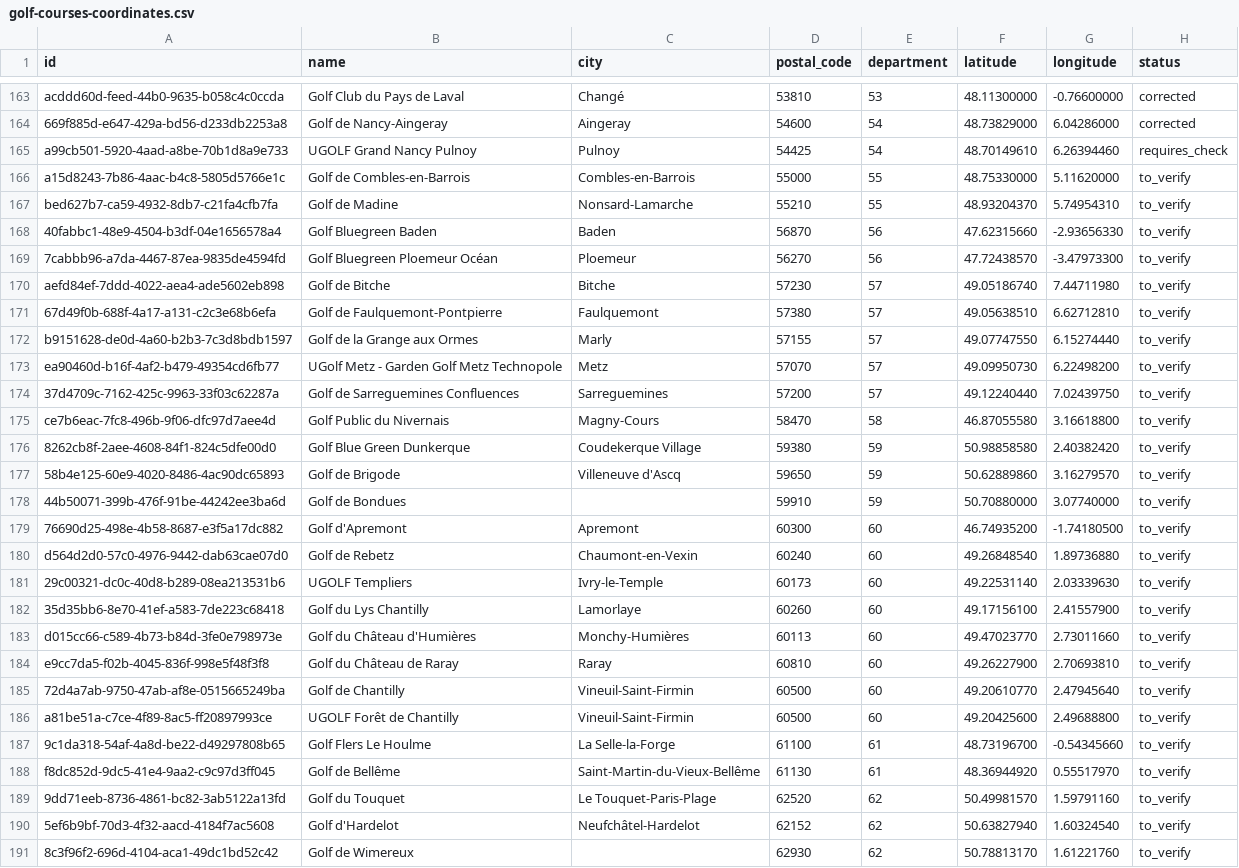
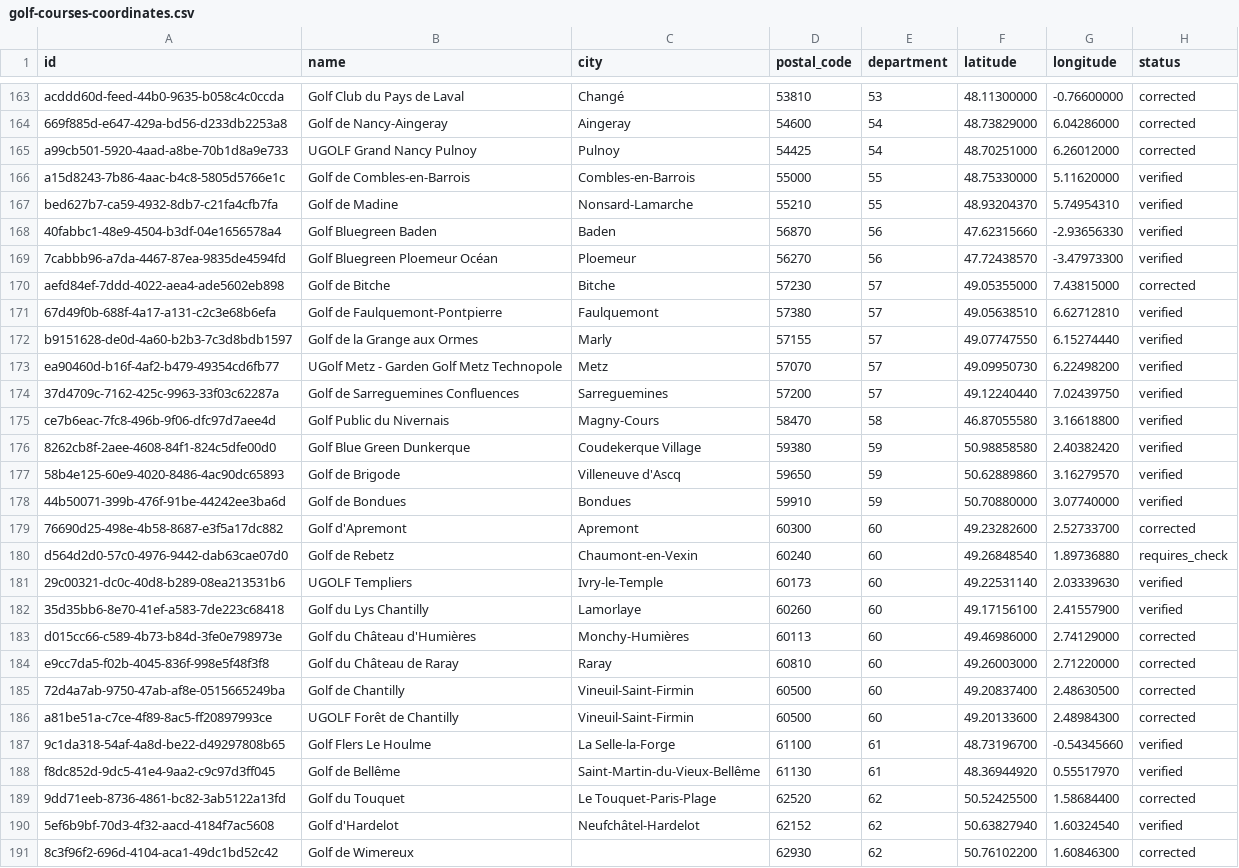
Before and after one commit to kristofaser/eagle-golf-app, a CSV file: app/data/golf-courses-coordinates.csv, drawn as a sheet; only a part is shown, gaps mark what is left out; the diff covers the shown part only; the diff names each change by its address in the sheet, - before the commit and + after, or states it on an @@ line.

```diff
--- a/app/data/golf-courses-coordinates.csv
+++ b/app/data/golf-courses-coordinates.csv
-F165 (latitude): 48.70149610
+F165 (latitude): 48.70251000
-G165 (longitude): 6.26394460
+G165 (longitude): 6.26012000
-H165 (status): requires_check
+H165 (status): corrected
-H166:H169 (status): to_verify
+H166:H169 (status): verified
-F170 (latitude): 49.05186740
+F170 (latitude): 49.05355000
-G170 (longitude): 7.44711980
+G170 (longitude): 7.43815000
-H170 (status): to_verify
+H170 (status): corrected
-H171:H178 (status): to_verify
+H171:H178 (status): verified
-C178 (city): (empty)
+C178 (city): Bondues
-F179 (latitude): 46.74935200
+F179 (latitude): 49.23282600
-G179 (longitude): -1.74180500
+G179 (longitude): 2.52733700
-H179 (status): to_verify
+H179 (status): corrected
-H180 (status): to_verify
+H180 (status): requires_check
-H181:H182 (status): to_verify
+H181:H182 (status): verified
-F183 (latitude): 49.47023770
+F183 (latitude): 49.46986000
-G183 (longitude): 2.73011660
+G183 (longitude): 2.74129000
-H183:H186 (status): to_verify
+H183:H186 (status): corrected
-F184 (latitude): 49.26227900
+F184 (latitude): 49.26003000
-G184 (longitude): 2.70693810
+G184 (longitude): 2.71220000
-F185 (latitude): 49.20610770
+F185 (latitude): 49.20837400
-G185 (longitude): 2.47945640
+G185 (longitude): 2.48630500
-F186 (latitude): 49.20425600
+F186 (latitude): 49.20133600
-G186 (longitude): 2.49688800
+G186 (longitude): 2.48984300
-H187:H188 (status): to_verify
+H187:H188 (status): verified
-F189 (latitude): 50.49981570
+F189 (latitude): 50.52425500
-G189 (longitude): 1.59791160
+G189 (longitude): 1.58684400
-H189 (status): to_verify
+H189 (status): corrected
-H190 (status): to_verify
+H190 (status): verified
-F191 (latitude): 50.78813170
+F191 (latitude): 50.76102200
-G191 (longitude): 1.61221760
+G191 (longitude): 1.60846300
-H191 (status): to_verify
+H191 (status): corrected
```
Also changed, not shown: 1 removed row and 139 edited cells elsewhere in this file, 3 other files.
